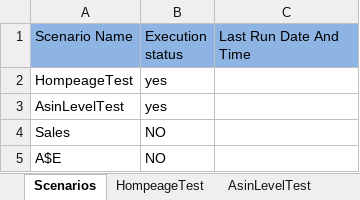
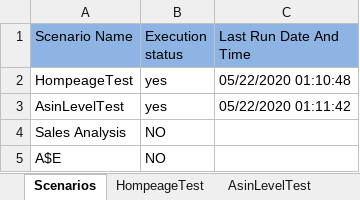
Before and after one commit to spadeinfotech/SU_Repo, an Excel workbook: i2o_SU_SanityBQTest/Testcases/testscenarios.xlsx, sheet Scenarios, drawn as a sheet; values as stored, in another font and other column widths than the file's, no borders; the diff names each change by its address in the sheet, - before the commit and + after, or states it on an @@ line.

```diff
--- a/i2o_SU_SanityBQTest/Testcases/testscenarios.xlsx (sheet Scenarios)
+++ b/i2o_SU_SanityBQTest/Testcases/testscenarios.xlsx (sheet Scenarios)
-C2 (Last Run Date And Time): (empty)
+C2 (Last Run Date And Time): 05/22/2020 01:10:48
-C3 (Last Run Date And Time): (empty)
+C3 (Last Run Date And Time): 05/22/2020 01:11:42
-A4 (Scenario Name): Sales
+A4 (Scenario Name): Sales Analysis
```
Also changed, not shown: sheet AsinLevelTest, sheet HompeageTest, 22 other files.
